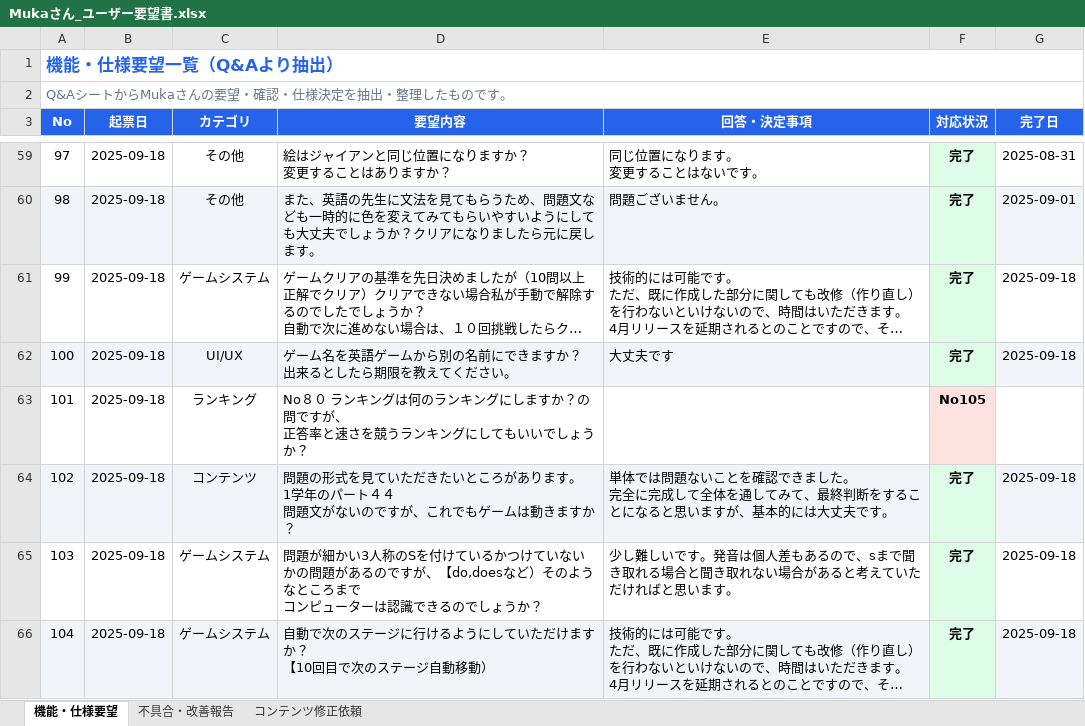
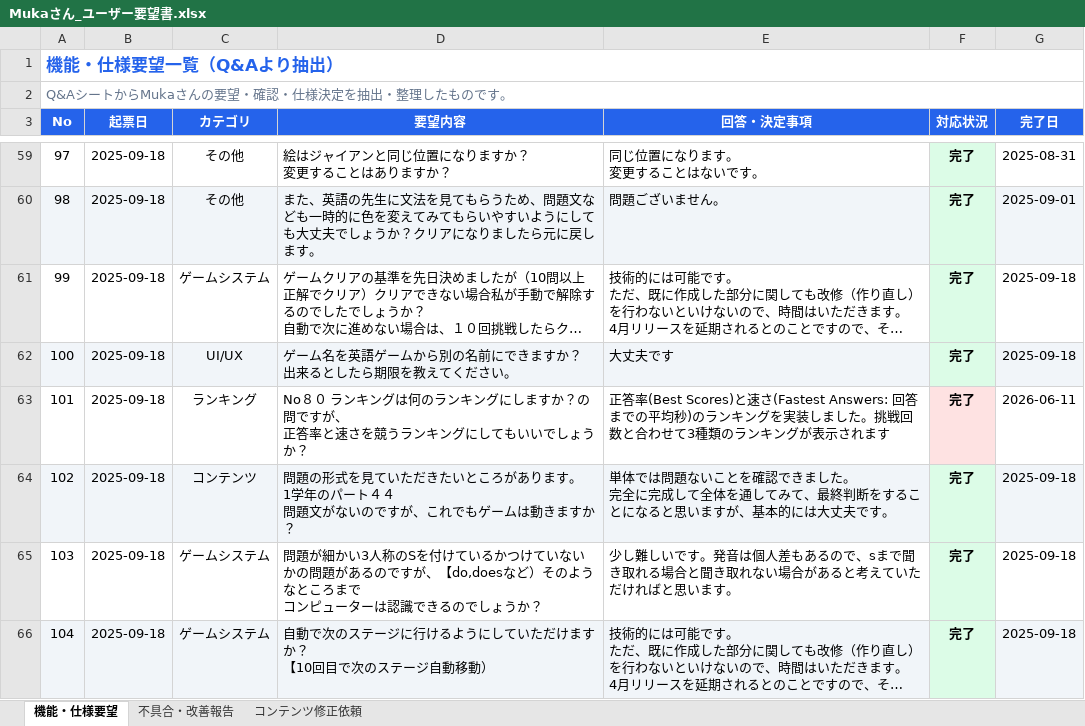
Before and after one commit to ryojundodgersblue/InvaderGameEnglish, an Excel workbook: outputs/Mukaさん_ユーザー要望書.xlsx, sheet 機能・仕様要望, drawn as a sheet; only a part is shown, gaps mark what is left out; long unchanged cells end in …; values as stored, in another font and other column widths than the file's, no borders; the diff names each change by its address in the sheet, - before the commit and + after, or states it on an @@ line.

Commit message:
docs: ドキュメント反映 — 要望書ステータス更新・仕様書v1.6・ローカル確認手順
- outputs/Mukaさん_ユーザー要望書.xlsx: 修正依頼767/769を完了化(要確認2件)、
  不具合12件・機能要望No101を完了化(対応内容つき)
- outputs/English Speaking Drill仕様書_実装整合版.xlsx: Revision v1.6追加、
  Data Specs(avg_answer_time)・Function List・UI Specs・Tech Stack(DATA_SOURCE)を更新
- ローカル確認手順.md: 2コマンド起動・テストユーザー・確認観点チェックリスト・本番反映手順
- scripts/README.md: パイプライン実行順とパース仕様
- scripts/update_workbooks.py: ワークブック更新スクリプト(再実行可)
- 案件管理.md: 2026-06-11進行ログ+次アクション追記

```diff
--- a/outputs/Mukaさん_ユーザー要望書.xlsx (sheet 機能・仕様要望)
+++ b/outputs/Mukaさん_ユーザー要望書.xlsx (sheet 機能・仕様要望)
-E63 (回答・決定事項): (empty)
+E63 (回答・決定事項): 正答率(Best Scores)と速さ(Fastest Answers: 回答までの平均秒)のランキングを実装しました。挑戦回数と合わせて3種類のランキングが表示されます
-F63 (対応状況): No105
+F63 (対応状況): 完了
-G63 (完了日): (empty)
+G63 (完了日): 2026-06-11
```
Also changed, not shown: sheet コンテンツ修正依頼, sheet 不具合・改善報告, outputs/English Speaking Drill仕様書_実装整合版.xlsx, 5 other files.
